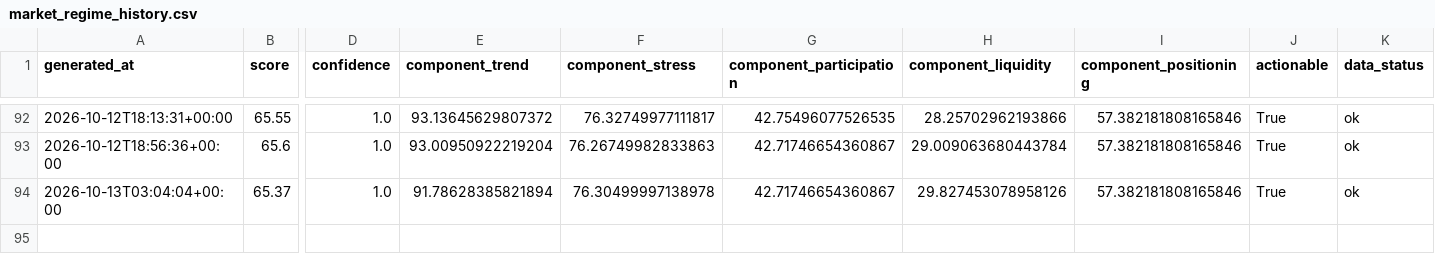
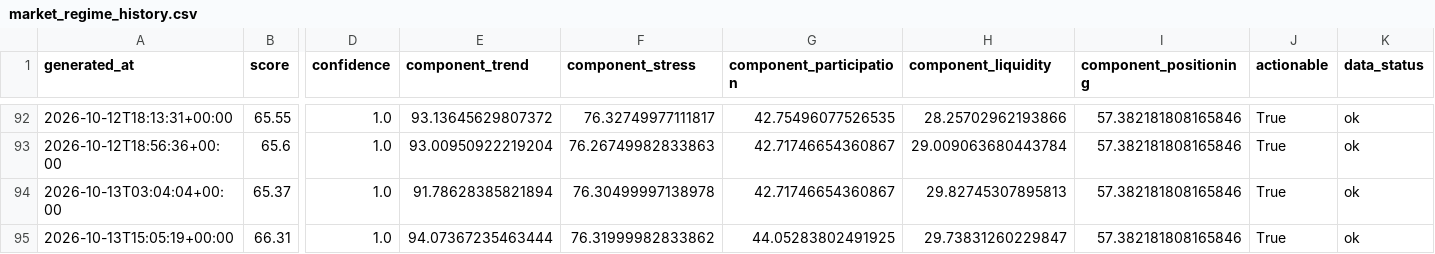
Before and after one commit to singingdog47/nvestment-quant, a CSV file: data/regime/market_regime_history.csv, drawn as a sheet; only a part is shown, gaps mark what is left out; rows hold the shown columns only; the diff names each change by its address in the sheet, - before the commit and + after, or states it on an @@ line.

```diff
--- a/data/regime/market_regime_history.csv
+++ b/data/regime/market_regime_history.csv
-H94 (component_liquidity): 29.827453078958126
+H94 (component_liquidity): 29.82745307895813
+row 95: 2026-10-13T15:05:19+00:00 | 66.31 | 1.0 | 94.07367235463444 | 76.31999982833862 | 44.05283802491925 | 29.73831260229847 | 57.382181808165846 | True | ok
```
Also changed, not shown: data/intelligence/company_events_latest.csv, data/intelligence/company_events_new.csv, 56 other files.
